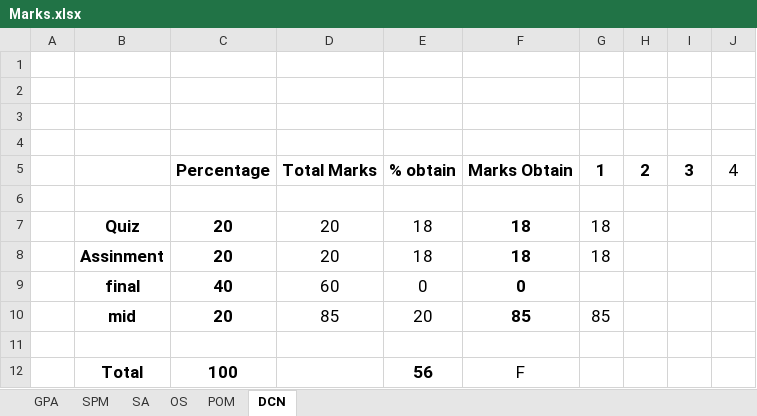
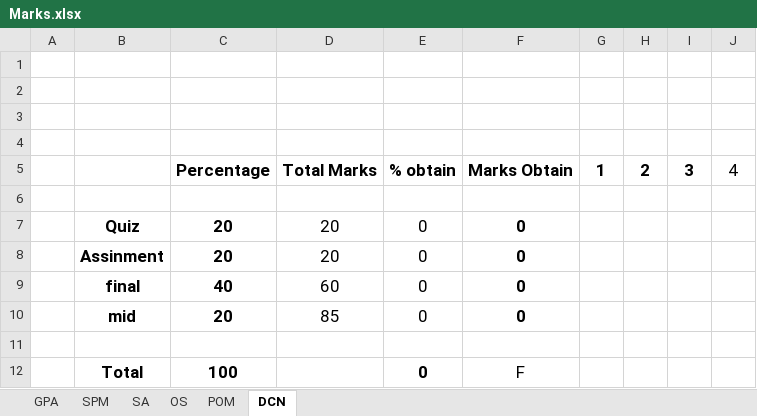
Before and after one commit to MFY2000/Semeste_5_FALL-2021_, an Excel workbook: Marks.xlsx, sheet DCN, drawn as a sheet; values as stored, in another font and other column widths than the file's, no borders; the diff names each change by its address in the sheet, - before the commit and + after, or states it on an @@ line.

Commit message:
MFY auto commit at 02/02/2022 21:28:04

```diff
--- a/Marks.xlsx (sheet DCN)
+++ b/Marks.xlsx (sheet DCN)
-E7:E8: 18
+E7:E8: 0
-F7:F8: 18
+F7:F8: 0
-G7:G8: 18
+G7:G8: (empty)
-E10: 20
+E10: 0
-F10: 85
+F10: 0
-G10: 85
+G10: (empty)
-E12: 56
+E12: 0
```
